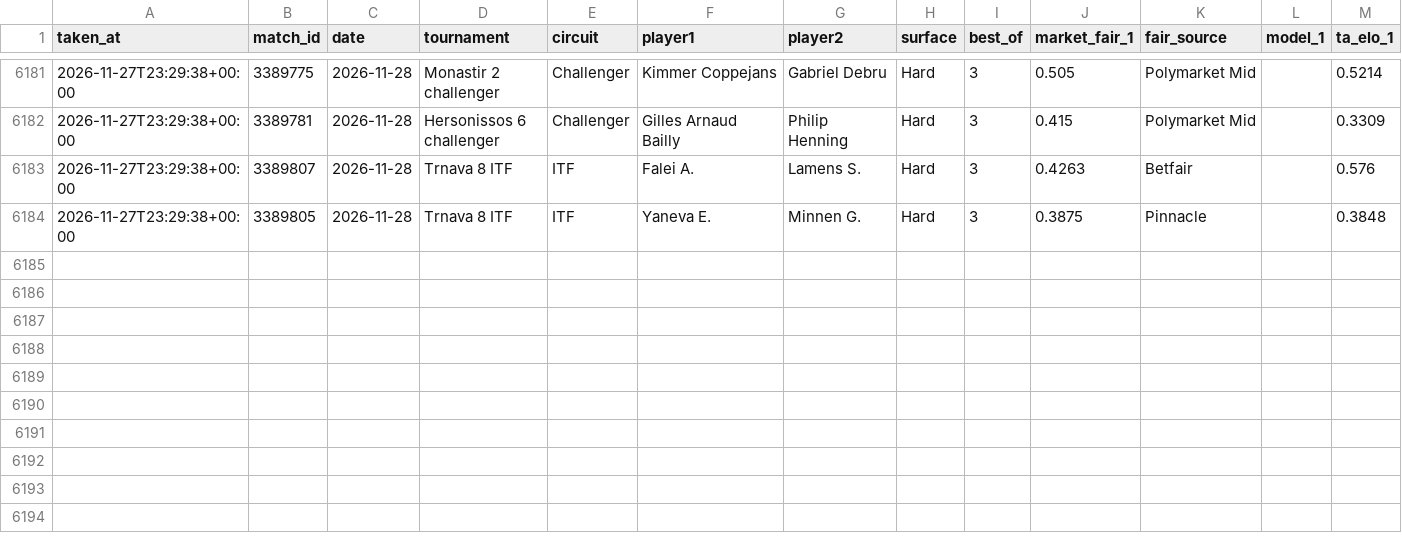
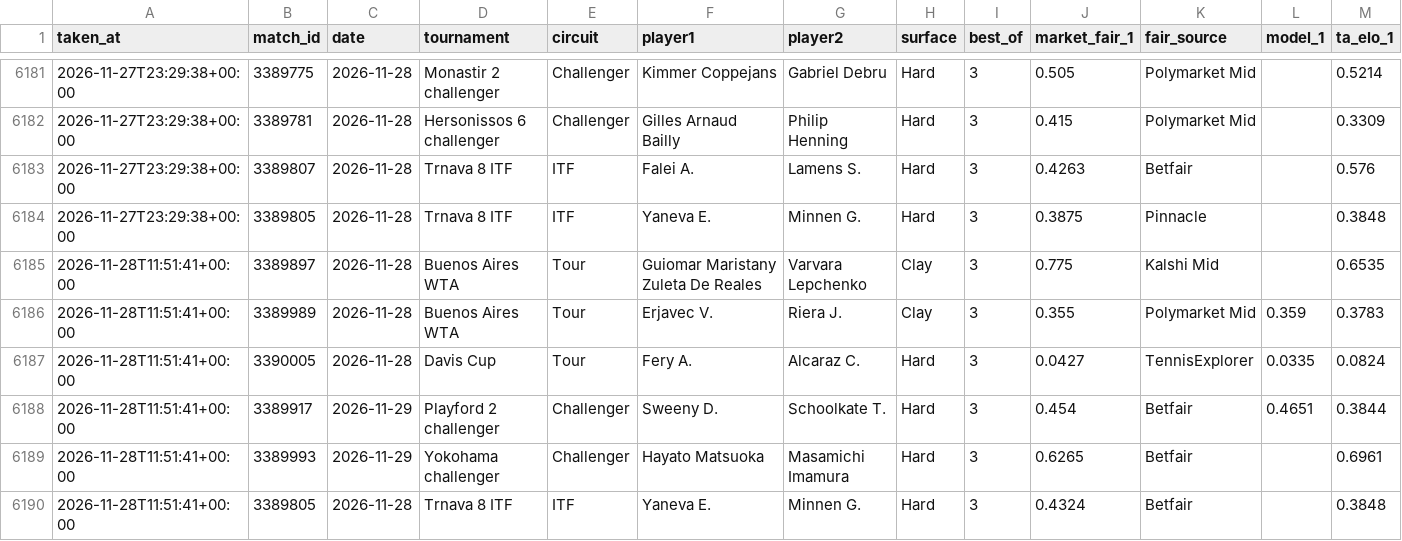
Before and after one commit to karlewaczko/TennisSharpBot, a CSV file: data/processed/forecasts_log.csv, drawn as a sheet; only a part is shown, gaps mark what is left out; rows hold the shown columns only; the diff names each change by its address in the sheet, - before the commit and + after, or states it on an @@ line.

```diff
--- a/data/processed/forecasts_log.csv
+++ b/data/processed/forecasts_log.csv
+row 6185: 2026-11-28T11:51:41+00:00 | 3389897 | 2026-11-28 | Buenos Aires WTA | Tour | Guiomar Maristany Zuleta De Reales | Varvara Lepchenko | Clay | 3 | 0.775 | Kalshi Mid |  | 0.6535
+row 6186: 2026-11-28T11:51:41+00:00 | 3389989 | 2026-11-28 | Buenos Aires WTA | Tour | Erjavec V. | Riera J. | Clay | 3 | 0.355 | Polymarket Mid | 0.359 | 0.3783
+row 6187: 2026-11-28T11:51:41+00:00 | 3390005 | 2026-11-28 | Davis Cup | Tour | Fery A. | Alcaraz C. | Hard | 3 | 0.0427 | TennisExplorer | 0.0335 | 0.0824
+row 6188: 2026-11-28T11:51:41+00:00 | 3389917 | 2026-11-29 | Playford 2 challenger | Challenger | Sweeny D. | Schoolkate T. | Hard | 3 | 0.454 | Betfair | 0.4651 | 0.3844
+row 6189: 2026-11-28T11:51:41+00:00 | 3389993 | 2026-11-29 | Yokohama challenger | Challenger | Hayato Matsuoka | Masamichi Imamura | Hard | 3 | 0.6265 | Betfair |  | 0.6961
+row 6190: 2026-11-28T11:51:41+00:00 | 3389805 | 2026-11-28 | Trnava 8 ITF | ITF | Yaneva E. | Minnen G. | Hard | 3 | 0.4324 | Betfair |  | 0.3848
```
Also changed, not shown: data/processed/pm_gap_log.csv, 8 other files.
